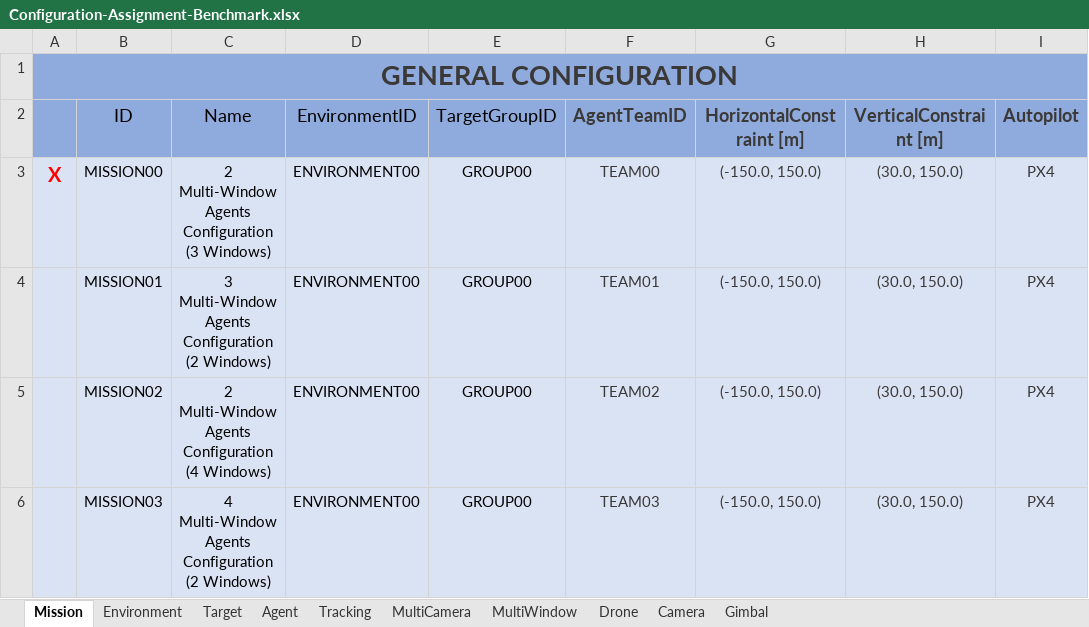
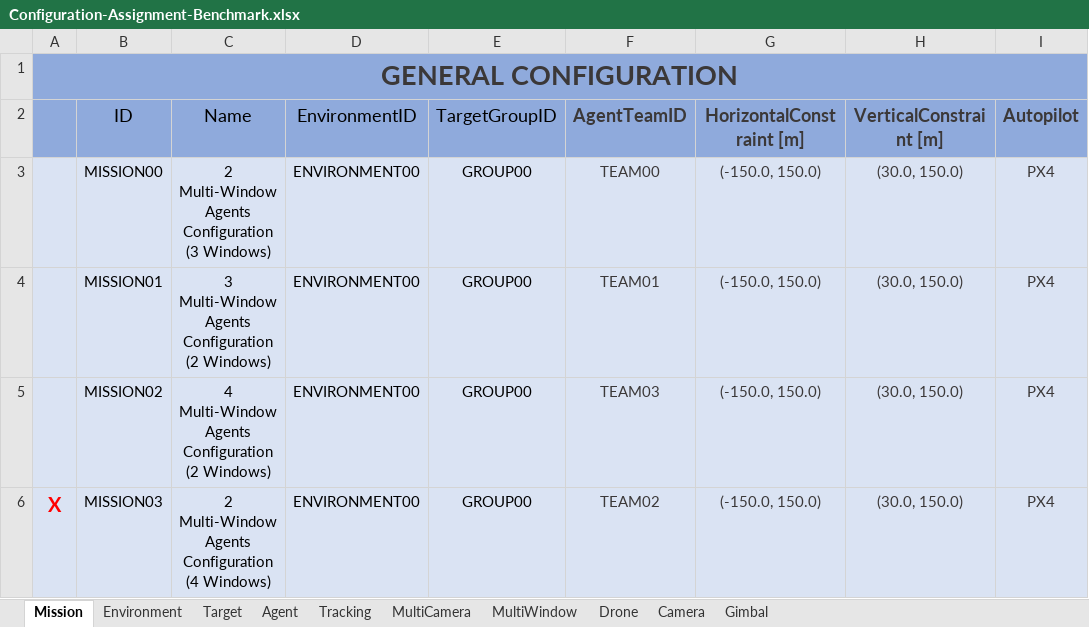
Before and after one commit to JoseLopez36/FlyChams-ROS2, an Excel workbook: src/flychams_common/config/Configuration-Assignment-Benchmark.xlsx, sheet Mission, drawn as a sheet; only a part is shown; values as stored, in another font and other column widths than the file's, no borders; table styles not drawn; the diff names each change by its address in the sheet, - before the commit and + after, or states it on an @@ line.

Commit message:
Update configuration

```diff
--- a/src/flychams_common/config/Configuration-Assignment-Benchmark.xlsx (sheet Mission)
+++ b/src/flychams_common/config/Configuration-Assignment-Benchmark.xlsx (sheet Mission)
-A3: X
+A3: (empty)
-C5 (Name): 2 Multi-Window Agents Configuration (4 Windows)
+C5 (Name): 4 Multi-Window Agents Configuration (2 Windows)
-F5 (AgentTeamID): TEAM02
+F5 (AgentTeamID): TEAM03
-A6: (empty)
+A6: X
-C6 (Name): 4 Multi-Window Agents Configuration (2 Windows)
+C6 (Name): 2 Multi-Window Agents Configuration (4 Windows)
-F6 (AgentTeamID): TEAM03
+F6 (AgentTeamID): TEAM02
```
Also changed, not shown: sheet MultiWindow, sheet MultiCamera, sheet Target, sheet Camera, src/flychams_common/config/Configuration-Heterogeneous-Benchmark.xlsx.
